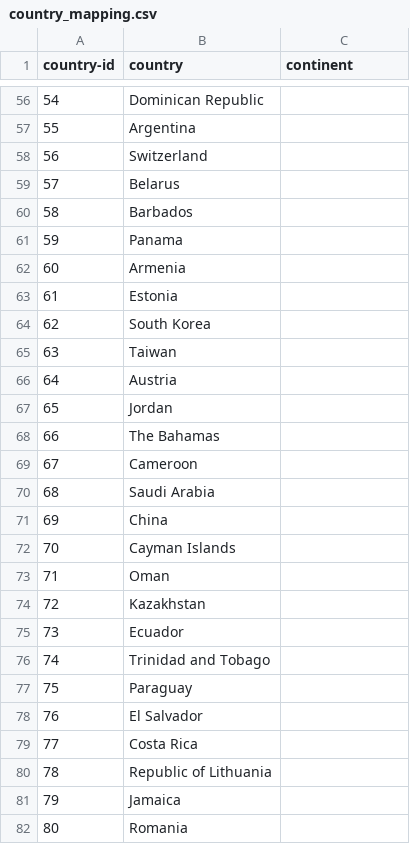
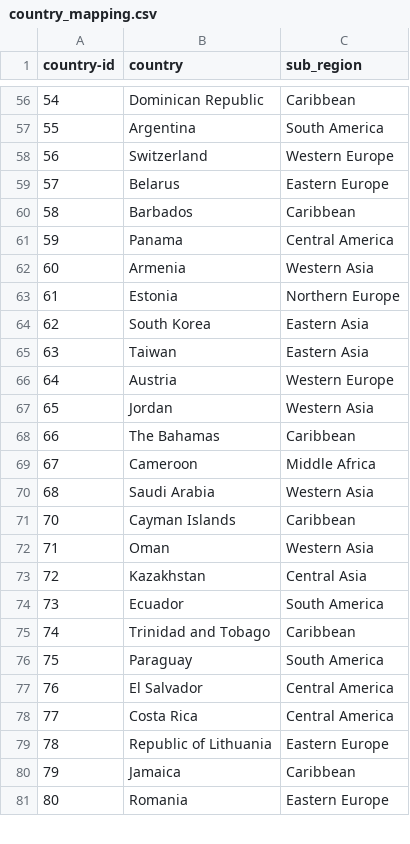
Before and after one commit to joboy19/CARS, a CSV file: data/mm/country_mapping.csv, drawn as a sheet; only a part is shown, gaps mark what is left out; the diff covers the shown part only.

```diff
--- a/data/mm/country_mapping.csv
+++ b/data/mm/country_mapping.csv
@@ -1 +1 @@
-country-id,country,continent
+country-id,country,sub_region
@@ -56,27 +56,26 @@ country-id,country,continent
-54,Dominican Republic
-55,Argentina
-56,Switzerland
-57,Belarus
-58,Barbados
-59,Panama
-60,Armenia
-61,Estonia
-62,South Korea
-63,Taiwan
-64,Austria
-65,Jordan
-66,The Bahamas
-67,Cameroon
-68,Saudi Arabia
-69,China
-70,Cayman Islands
-71,Oman
-72,Kazakhstan
-73,Ecuador
-74,Trinidad and Tobago
-75,Paraguay
-76,El Salvador
-77,Costa Rica
-78,Republic of Lithuania
-79,Jamaica
-80,Romania
+54,Dominican Republic,Caribbean
+55,Argentina,South America
+56,Switzerland,Western Europe
+57,Belarus,Eastern Europe
+58,Barbados,Caribbean
+59,Panama,Central America
+60,Armenia,Western Asia
+61,Estonia,Northern Europe
+62,South Korea,Eastern Asia
+63,Taiwan,Eastern Asia
+64,Austria,Western Europe
+65,Jordan,Western Asia
+66,The Bahamas,Caribbean
+67,Cameroon,Middle Africa
+68,Saudi Arabia,Western Asia
+70,Cayman Islands,Caribbean
+71,Oman,Western Asia
+72,Kazakhstan,Central Asia
+73,Ecuador,South America
+74,Trinidad and Tobago,Caribbean
+75,Paraguay,South America
+76,El Salvador,Central America
+77,Costa Rica,Central America
+78,Republic of Lithuania,Eastern Europe
+79,Jamaica,Caribbean
+80,Romania,Eastern Europe
```
Also changed, not shown: 153 edited cells elsewhere in this file, 25 other files.
